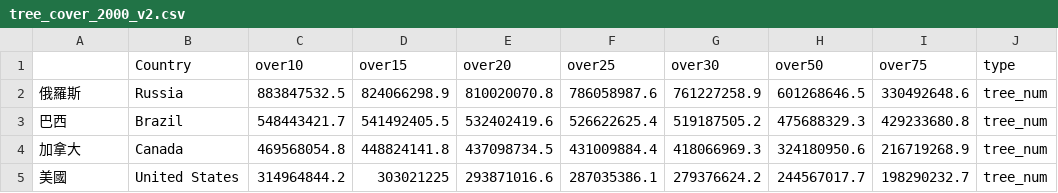
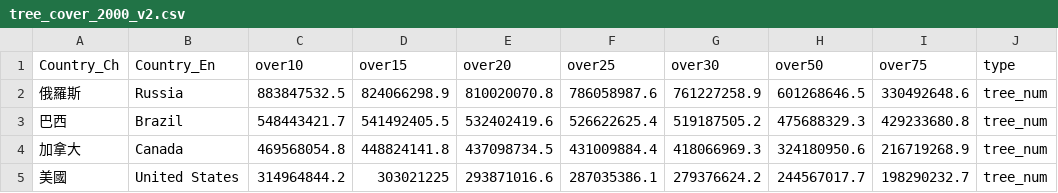
Before and after one commit to NTU-CSX-D3JS/d05228003, a CSV file: tree_cover_2000_v2.csv, drawn as a sheet; only a part is shown.

Commit message:
Update tree_cover_2000_v2.csv

```diff
--- a/tree_cover_2000_v2.csv
+++ b/tree_cover_2000_v2.csv
@@ -1,2 +1,2 @@
-,Country,over10,over15,over20,over25,over30,over50,over75, type
+Country_Ch,Country_En,over10,over15,over20,over25,over30,over50,over75, type
 俄羅斯,Russia,883847532.5,824066298.9,810020070.8,786058987.6,761227258.9,601268646.5,330492648.6, tree_num
```
